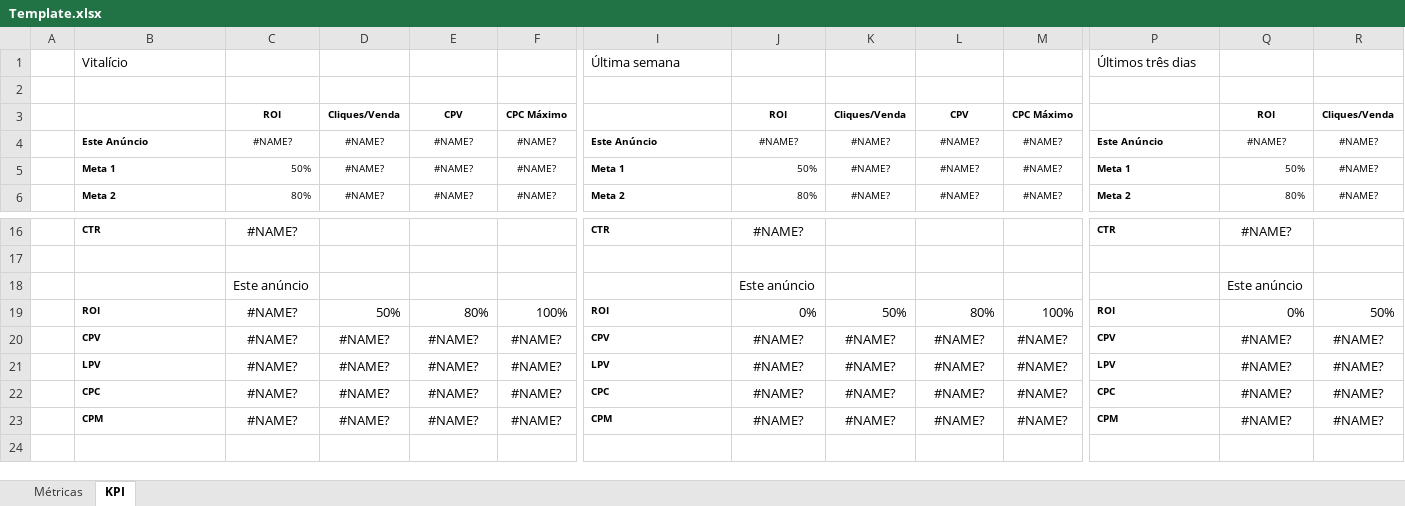
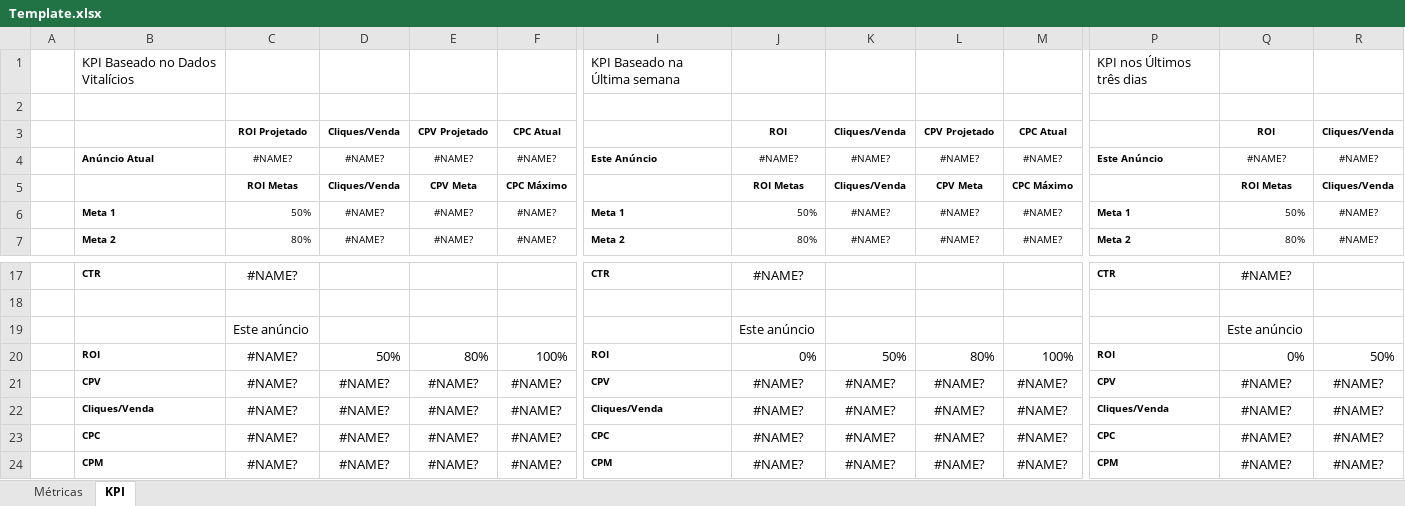
Before and after one commit to MFDonadeli/Metricas, an Excel workbook: template/Template.xlsx, sheet KPI, drawn as a sheet; only a part is shown, gaps mark what is left out; values as stored, in another font and other column widths than the file's, no borders; removed rows and columns are numbered as before the commit, all else as after; rows hold the shown columns only; the diff names each change by its address in the sheet, - before the commit and + after, or states it on an @@ line.

Commit message:
- Arrumando CPV na planilha - Formatação um pouco melhor do template

```diff
--- a/template/Template.xlsx (sheet KPI)
+++ b/template/Template.xlsx (sheet KPI)
-row 1:  | Vitalício |  |  |  |  | Última semana |  |  |  |  | Últimos três dias
+row 1:  | KPI Baseado no Dados Vitalícios |  |  |  |  | KPI Baseado na Última semana |  |  |  |  | KPI nos Últimos três dias
-row 3:  |  | ROI | Cliques/Venda | CPV | CPC Máximo |  | ROI | Cliques/Venda | CPV | CPC Máximo |  | ROI | Cliques/Venda
+row 3:  |  | ROI Projetado | Cliques/Venda | CPV Projetado | CPC Atual |  | ROI | Cliques/Venda | CPV Projetado | CPC Atual |  | ROI | Cliques/Venda
-B4: Este Anúncio
+B4: Anúncio Atual
+row 5:  |  | ROI Metas | Cliques/Venda | CPV Meta | CPC Máximo |  | ROI Metas | Cliques/Venda | CPV Meta | CPC Máximo |  | ROI Metas | Cliques/Venda
-B22: LPV
+B22: Cliques/Venda
-I22: LPV
+I22: Cliques/Venda
-P22: LPV
+P22: Cliques/Venda
```
Also changed, not shown: sheet Métricas, formulas that keep their value, 1 other file.
